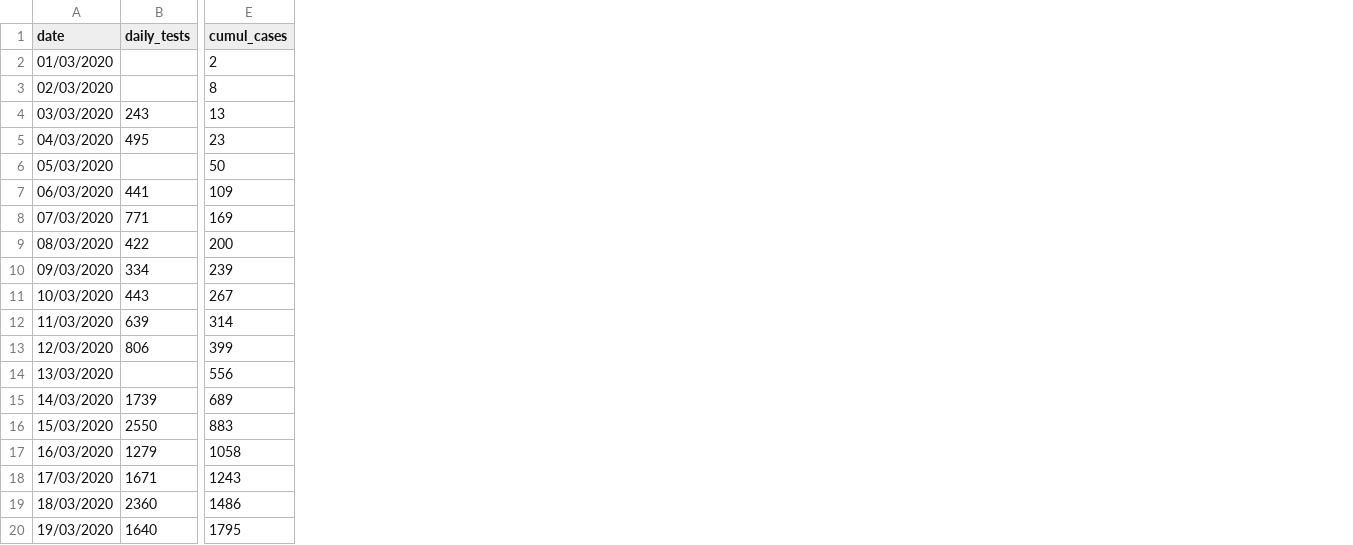
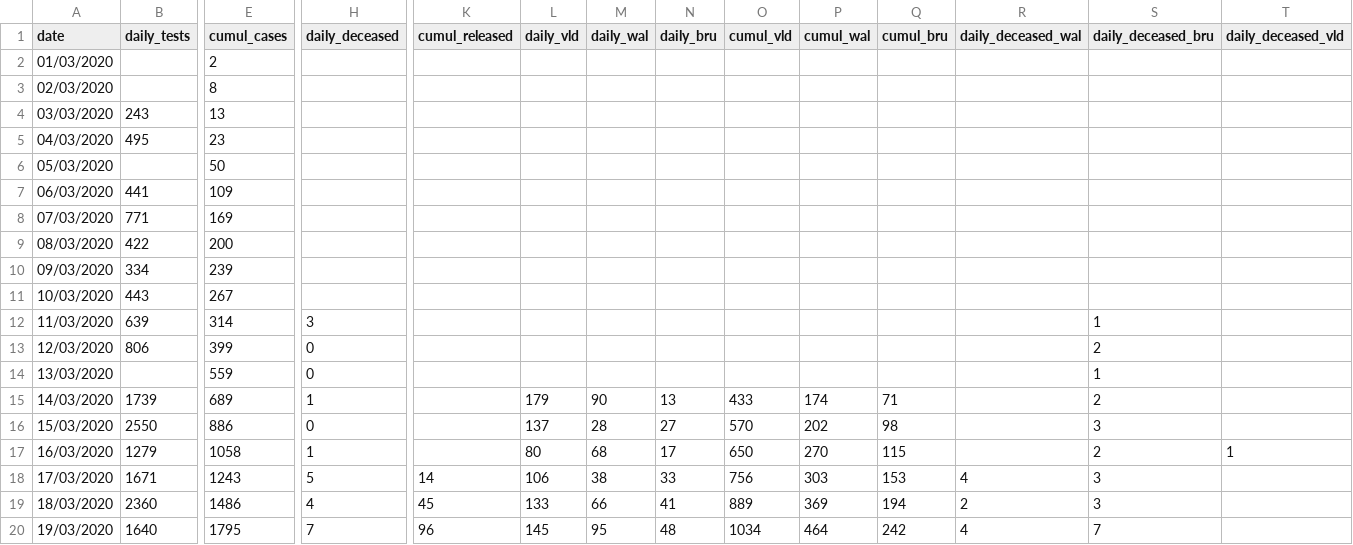
Before and after one commit to eschnou/covid19-be, a CSV file: covid19-belgium.csv, drawn as a sheet; only a part is shown, gaps mark what is left out; the diff names each change by its address in the sheet, - before the commit and + after, or states it on an @@ line.

Commit message:
Added cumul released, daily deceased, and regional data

```diff
--- a/covid19-belgium.csv
+++ b/covid19-belgium.csv
+column H (daily_deceased), rows 12-20: 3 | 0 | 0 | 1 | 0 | 1 | 5 | 4 | 7
+column K (cumul_released), rows 18-20: 14 | 45 | 96
+column L (daily_vld), rows 15-20: 179 | 137 | 80 | 106 | 133 | 145
+column M (daily_wal), rows 15-20: 90 | 28 | 68 | 38 | 66 | 95
+column N (daily_bru), rows 15-20: 13 | 27 | 17 | 33 | 41 | 48
+column O (cumul_vld), rows 15-20: 433 | 570 | 650 | 756 | 889 | 1034
+column P (cumul_wal), rows 15-20: 174 | 202 | 270 | 303 | 369 | 464
+column Q (cumul_bru), rows 15-20: 71 | 98 | 115 | 153 | 194 | 242
+column R (daily_deceased_wal), rows 18-20: 4 | 2 | 4
+column S (daily_deceased_bru), rows 12-20: 1 | 2 | 1 | 2 | 3 | 2 | 3 | 3 | 7
+column T (daily_deceased_vld), row 17: 1
-E14 (cumul_cases): 556
+E14 (cumul_cases): 559
-E16 (cumul_cases): 883
+E16 (cumul_cases): 886
```
Also changed, not shown: 1 other file.
